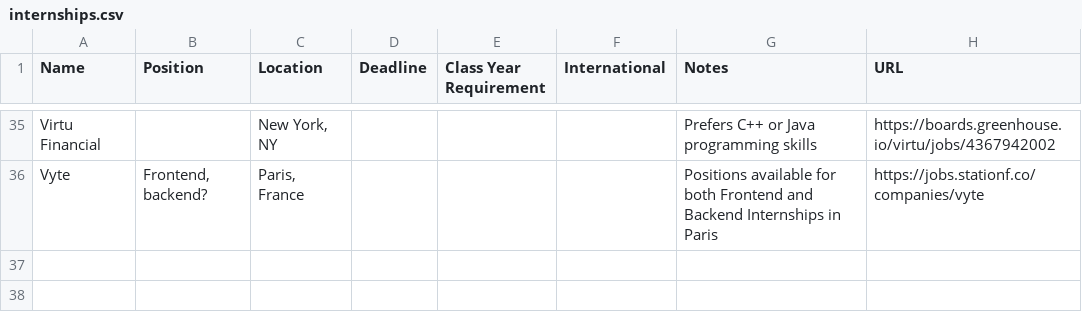
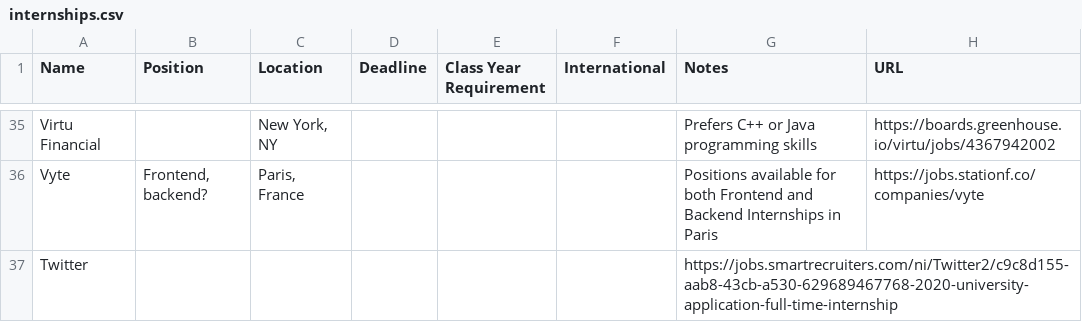
Before and after one commit to Zackhardtoname/internships, a CSV file: internships.csv, drawn as a sheet; only a part is shown, gaps mark what is left out; the diff names each change by its address in the sheet, - before the commit and + after, or states it on an @@ line.

Commit message:
Update internships.csv
add Twitter

```diff
--- a/internships.csv
+++ b/internships.csv
+row 37: Twitter |  |  |  |  |  | https://jobs.smartrecruiters.com/ni/Twitter2/c9c8d155-aab8-43cb-a530-629689467768-2020-university-application-full-time-internship
```
